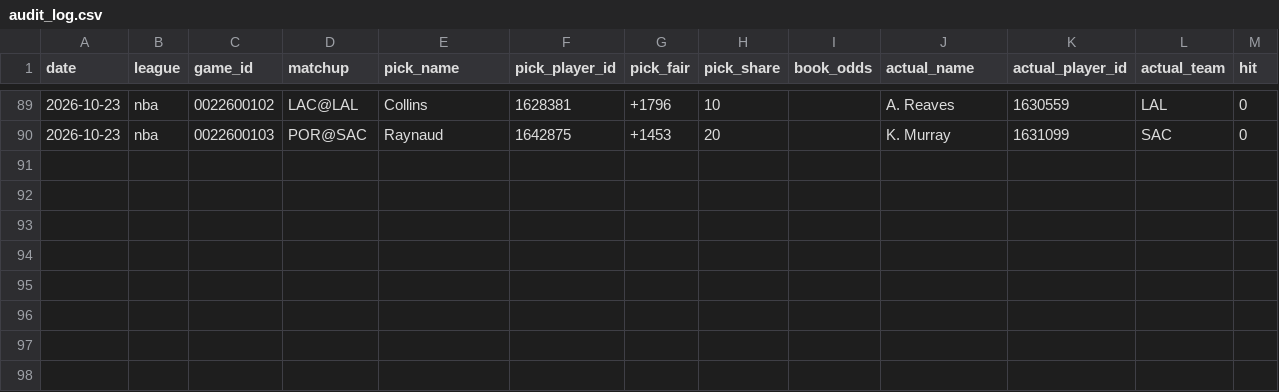
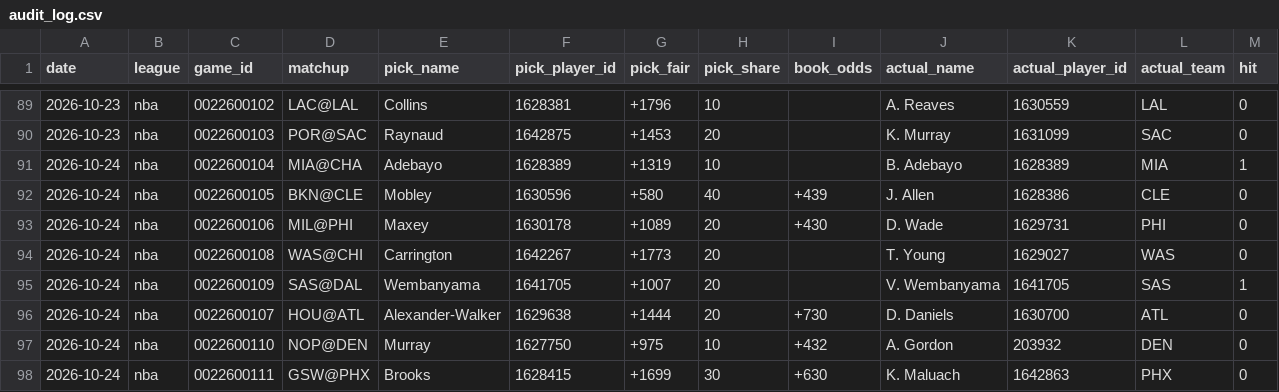
Before and after one commit to x60644/skyh00k, a CSV file: data/audit_log.csv, drawn as a sheet; only a part is shown, gaps mark what is left out; rows hold the shown columns only; the diff names each change by its address in the sheet, - before the commit and + after, or states it on an @@ line.

Commit message:
auto: slate + audit Sun 10/25/2026 19:01:45.60

```diff
--- a/data/audit_log.csv
+++ b/data/audit_log.csv
+row 91: 2026-10-24 | nba | 0022600104 | MIA@CHA | Adebayo | 1628389 | +1319 | 10 |  | B. Adebayo | 1628389 | MIA | 1
+row 92: 2026-10-24 | nba | 0022600105 | BKN@CLE | Mobley | 1630596 | +580 | 40 | +439 | J. Allen | 1628386 | CLE | 0
+row 93: 2026-10-24 | nba | 0022600106 | MIL@PHI | Maxey | 1630178 | +1089 | 20 | +430 | D. Wade | 1629731 | PHI | 0
+row 94: 2026-10-24 | nba | 0022600108 | WAS@CHI | Carrington | 1642267 | +1773 | 20 |  | T. Young | 1629027 | WAS | 0
+row 95: 2026-10-24 | nba | 0022600109 | SAS@DAL | Wembanyama | 1641705 | +1007 | 20 |  | V. Wembanyama | 1641705 | SAS | 1
+row 96: 2026-10-24 | nba | 0022600107 | HOU@ATL | Alexander-Walker | 1629638 | +1444 | 20 | +730 | D. Daniels | 1630700 | ATL | 0
+row 97: 2026-10-24 | nba | 0022600110 | NOP@DEN | Murray | 1627750 | +975 | 10 | +432 | A. Gordon | 203932 | DEN | 0
+row 98: 2026-10-24 | nba | 0022600111 | GSW@PHX | Brooks | 1628415 | +1699 | 30 | +630 | K. Maluach | 1642863 | PHX | 0
```
Also changed, not shown: 3 other files.
